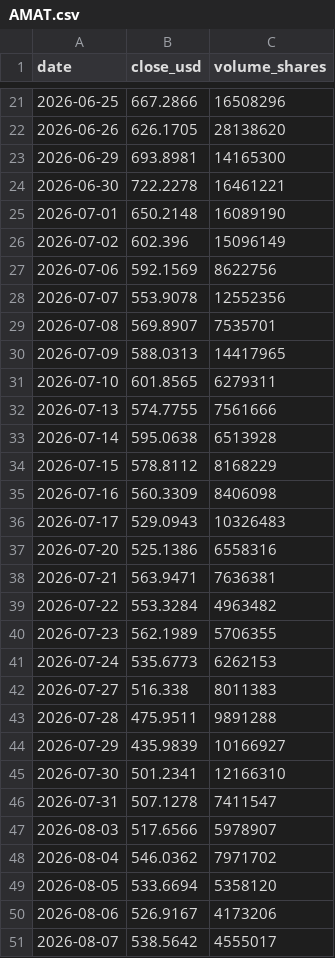
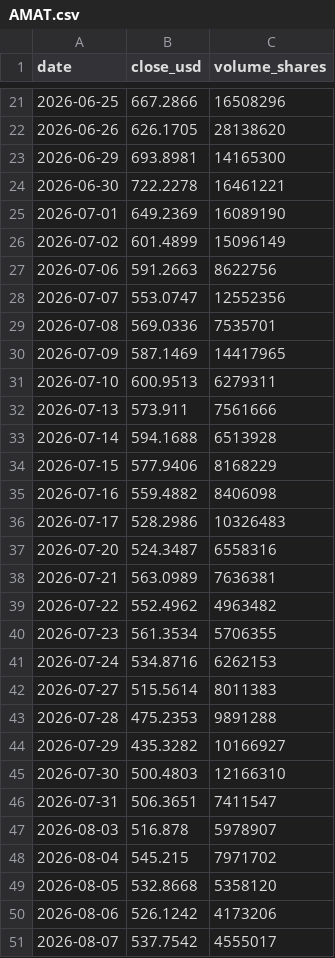
Before and after one commit to insuking/krx-prebreakout-radar, a CSV file: site/us_radar/AMAT.csv, drawn as a sheet; only a part is shown, gaps mark what is left out; the diff covers the shown part only.

```diff
--- a/site/us_radar/AMAT.csv
+++ b/site/us_radar/AMAT.csv
@@ -24,28 +24,28 @@
 2026-06-30,722.2278,16461221
-2026-07-01,650.2148,16089190
-2026-07-02,602.396,15096149
-2026-07-06,592.1569,8622756
-2026-07-07,553.9078,12552356
-2026-07-08,569.8907,7535701
-2026-07-09,588.0313,14417965
-2026-07-10,601.8565,6279311
-2026-07-13,574.7755,7561666
-2026-07-14,595.0638,6513928
-2026-07-15,578.8112,8168229
-2026-07-16,560.3309,8406098
-2026-07-17,529.0943,10326483
-2026-07-20,525.1386,6558316
-2026-07-21,563.9471,7636381
-2026-07-22,553.3284,4963482
-2026-07-23,562.1989,5706355
-2026-07-24,535.6773,6262153
-2026-07-27,516.338,8011383
-2026-07-28,475.9511,9891288
-2026-07-29,435.9839,10166927
-2026-07-30,501.2341,12166310
-2026-07-31,507.1278,7411547
-2026-08-03,517.6566,5978907
-2026-08-04,546.0362,7971702
-2026-08-05,533.6694,5358120
-2026-08-06,526.9167,4173206
-2026-08-07,538.5642,4555017
+2026-07-01,649.2369,16089190
+2026-07-02,601.4899,15096149
+2026-07-06,591.2663,8622756
+2026-07-07,553.0747,12552356
+2026-07-08,569.0336,7535701
+2026-07-09,587.1469,14417965
+2026-07-10,600.9513,6279311
+2026-07-13,573.911,7561666
+2026-07-14,594.1688,6513928
+2026-07-15,577.9406,8168229
+2026-07-16,559.4882,8406098
+2026-07-17,528.2986,10326483
+2026-07-20,524.3487,6558316
+2026-07-21,563.0989,7636381
+2026-07-22,552.4962,4963482
+2026-07-23,561.3534,5706355
+2026-07-24,534.8716,6262153
+2026-07-27,515.5614,8011383
+2026-07-28,475.2353,9891288
+2026-07-29,435.3282,10166927
+2026-07-30,500.4803,12166310
+2026-07-31,506.3651,7411547
+2026-08-03,516.878,5978907
+2026-08-04,545.215,7971702
+2026-08-05,532.8668,5358120
+2026-08-06,526.1242,4173206
+2026-08-07,537.7542,4555017
```
Also changed, not shown: 1 added row and 71 edited cells elsewhere in this file, site/us_radar/AAPL.csv, site/us_radar/AMD.csv, 24 other files.
